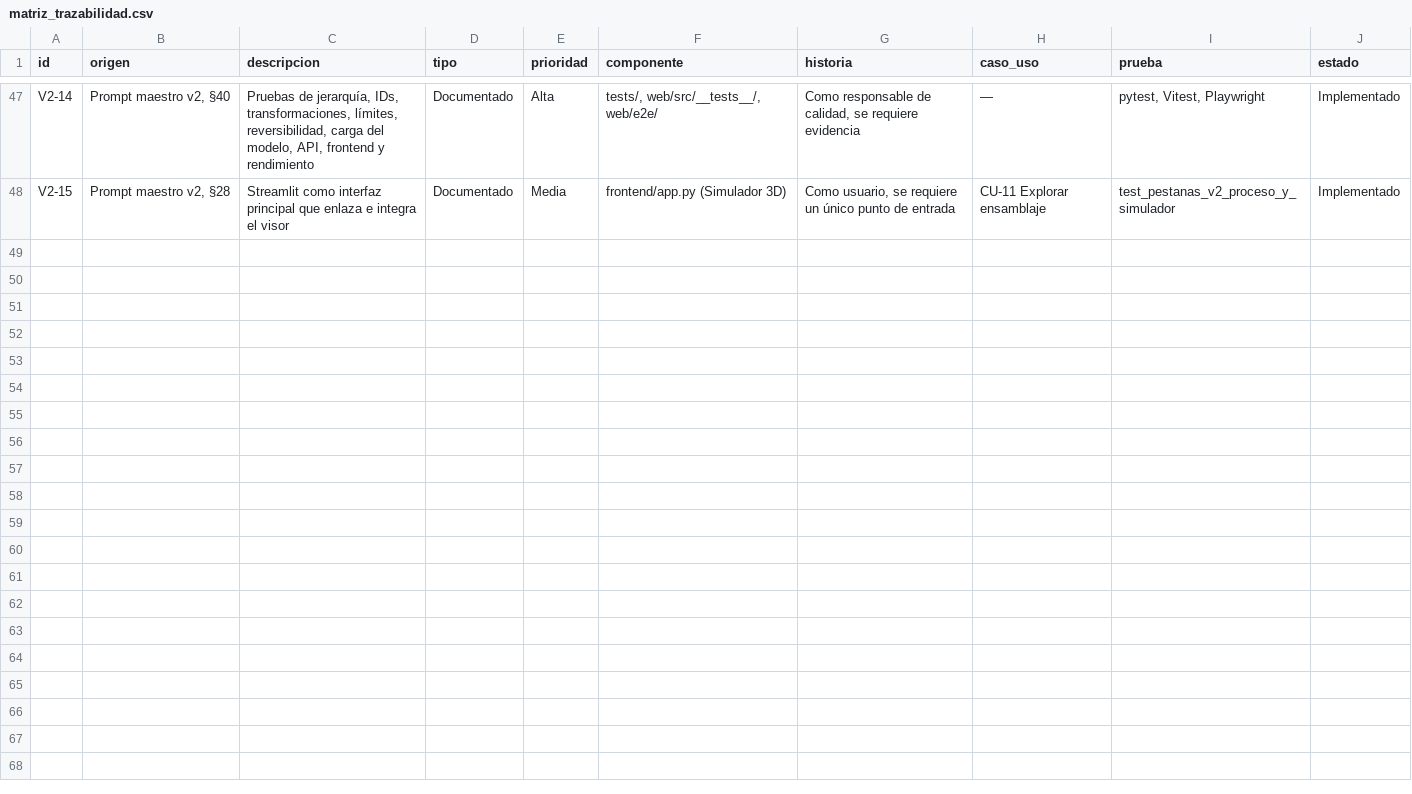
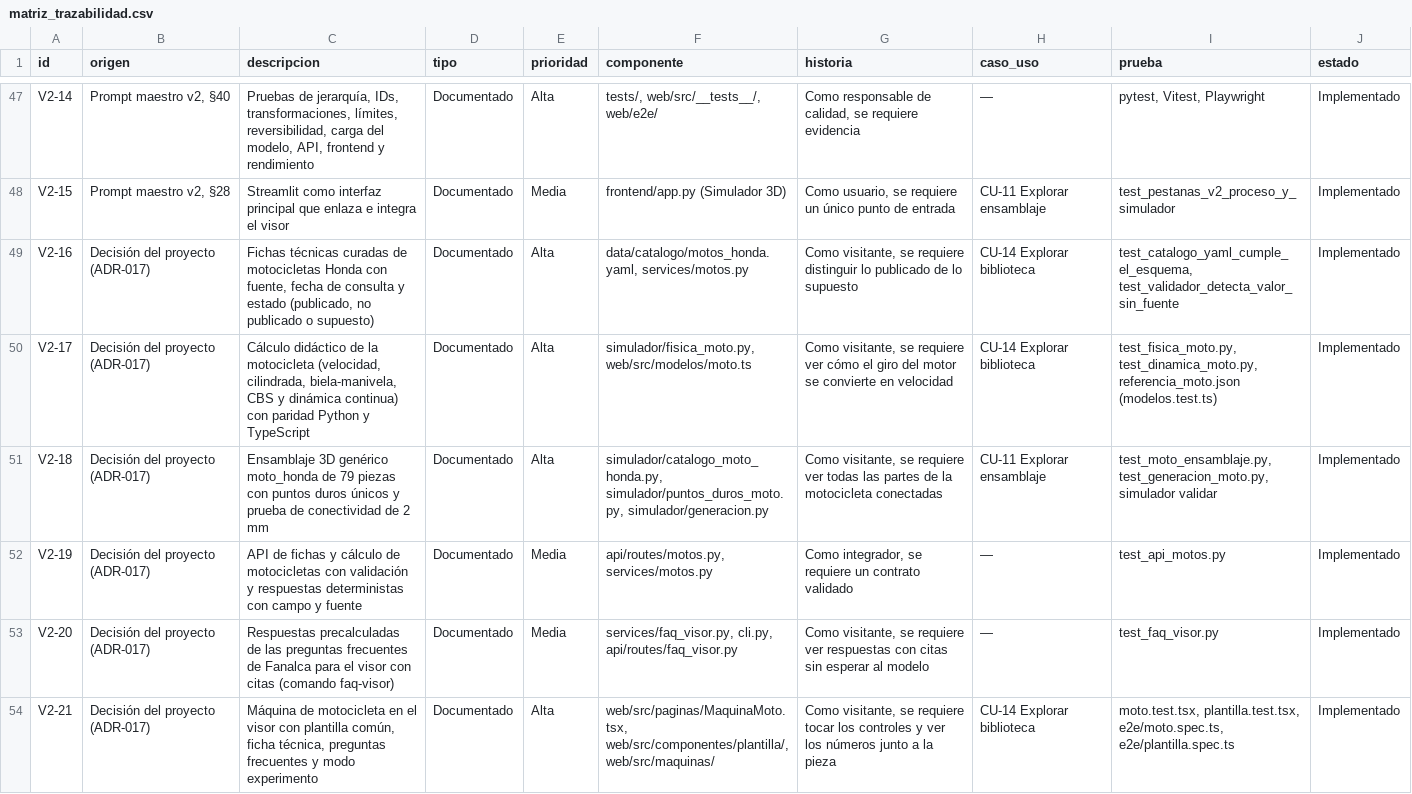
Before and after one commit to JulianReneMunoz/fabrica-nacional-autopartes, a CSV file: docs/requisitos/matriz_trazabilidad.csv, drawn as a sheet; only a part is shown, gaps mark what is left out.

```diff
--- a/docs/requisitos/matriz_trazabilidad.csv
+++ b/docs/requisitos/matriz_trazabilidad.csv
@@ -48 +48,7 @@ V2-14;Prompt maestro v2, §40;Pruebas de jerarquía, IDs, transformaciones, lím
 V2-15;Prompt maestro v2, §28;Streamlit como interfaz principal que enlaza e integra el visor;Documentado;Media;frontend/app.py (Simulador 3D);Como usuario, se requiere un único punto de entrada;CU-11 Explorar ensamblaje;test_pestanas_v2_proceso_y_simulador;Implementado
+V2-16;Decisión del proyecto (ADR-017);Fichas técnicas curadas de motocicletas Honda con fuente, fecha de consulta y estado (publicado, no publicado o supuesto);Documentado;Alta;data/catalogo/motos_honda.yaml, services/motos.py;Como visitante, se requiere distinguir lo publicado de lo supuesto;CU-14 Explorar biblioteca;test_catalogo_yaml_cumple_el_esquema, test_validador_detecta_valor_sin_fuente;Implementado
+V2-17;Decisión del proyecto (ADR-017);Cálculo didáctico de la motocicleta (velocidad, cilindrada, biela-manivela, CBS y dinámica continua) con paridad Python y TypeScript;Documentado;Alta;simulador/fisica_moto.py, web/src/modelos/moto.ts;Como visitante, se requiere ver cómo el giro del motor se convierte en velocidad;CU-14 Explorar biblioteca;test_fisica_moto.py, test_dinamica_moto.py, referencia_moto.json (modelos.test.ts);Implementado
+V2-18;Decisión del proyecto (ADR-017);Ensamblaje 3D genérico moto_honda de 79 piezas con puntos duros únicos y prueba de conectividad de 2 mm;Documentado;Alta;simulador/catalogo_moto_honda.py, simulador/puntos_duros_moto.py, simulador/generacion.py;Como visitante, se requiere ver todas las partes de la motocicleta conectadas;CU-11 Explorar ensamblaje;test_moto_ensamblaje.py, test_generacion_moto.py, simulador validar;Implementado
+V2-19;Decisión del proyecto (ADR-017);API de fichas y cálculo de motocicletas con validación y respuestas deterministas con campo y fuente;Documentado;Media;api/routes/motos.py, services/motos.py;Como integrador, se requiere un contrato validado;—;test_api_motos.py;Implementado
+V2-20;Decisión del proyecto (ADR-017);Respuestas precalculadas de las preguntas frecuentes de Fanalca para el visor con citas (comando faq-visor);Documentado;Media;services/faq_visor.py, cli.py, api/routes/faq_visor.py;Como visitante, se requiere ver respuestas con citas sin esperar al modelo;—;test_faq_visor.py;Implementado
+V2-21;Decisión del proyecto (ADR-017);Máquina de motocicleta en el visor con plantilla común, ficha técnica, preguntas frecuentes y modo experimento;Documentado;Alta;web/src/paginas/MaquinaMoto.tsx, web/src/componentes/plantilla/, web/src/maquinas/;Como visitante, se requiere tocar los controles y ver los números junto a la pieza;CU-14 Explorar biblioteca;moto.test.tsx, plantilla.test.tsx, e2e/moto.spec.ts, e2e/plantilla.spec.ts;Implementado
```
Also changed, not shown: 10 other files.
